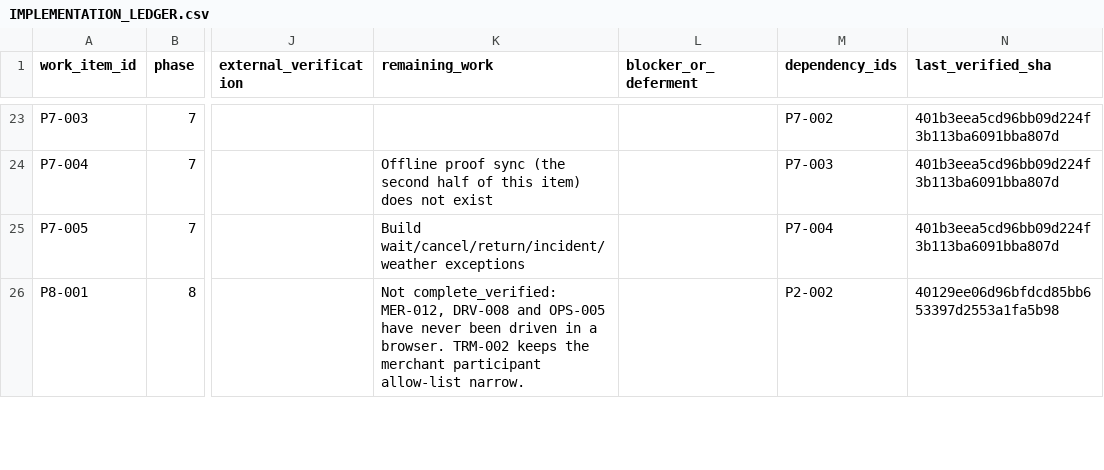
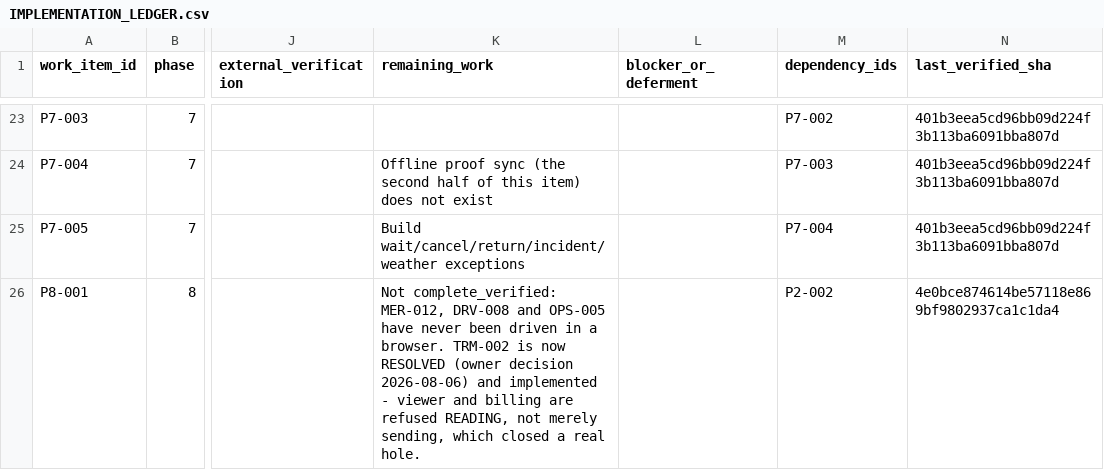
Before and after one commit to kkoly10/couranr-os, a CSV file: docs/couranr-mvp/IMPLEMENTATION_LEDGER.csv, drawn as a sheet; only a part is shown, gaps mark what is left out; the diff covers the shown part only; the diff names each change by its address in the sheet, - before the commit and + after, or states it on an @@ line.

```diff
--- a/docs/couranr-mvp/IMPLEMENTATION_LEDGER.csv
+++ b/docs/couranr-mvp/IMPLEMENTATION_LEDGER.csv
-K26 (remaining_work): …browser. TRM-002 keeps the merchant participant allow-list narrow.
+K26 (remaining_work): …browser. TRM-002 is now RESOLVED (owner decision 2026-08-06) and implemented - viewer and billing are refused READING, not merely sending, which closed a real hole.
-N26 (last_verified_sha): 40129ee06d96bfdcd85bb653397d2553a1fa5b98
+N26 (last_verified_sha): 4e0bce874614be57118e869bf9802937ca1c1da4
```
Also changed, not shown: 7 edited cells elsewhere in this file, docs/couranr-mvp/SCREEN_IMPLEMENTATION_LEDGER.csv, 2 other files.
